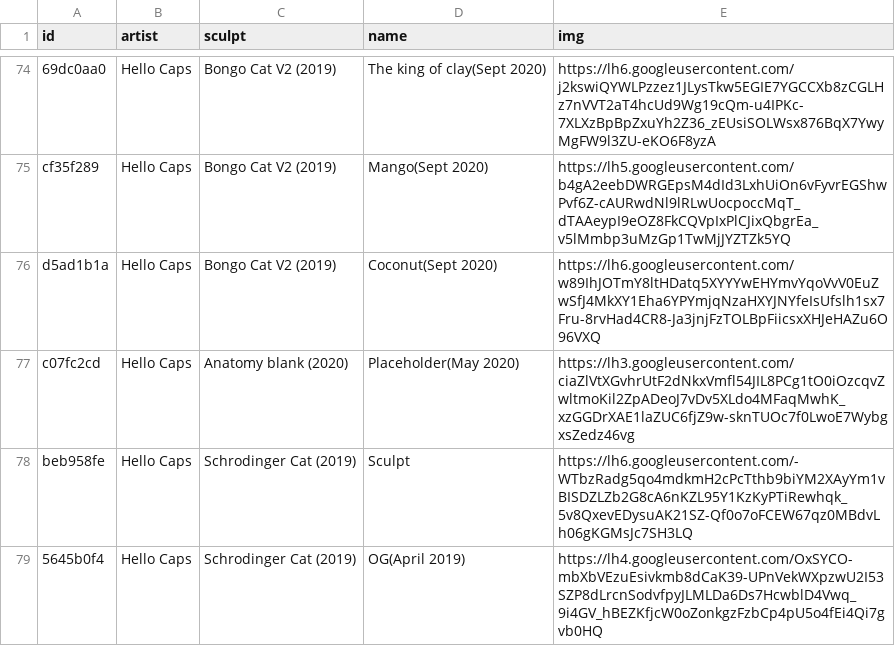
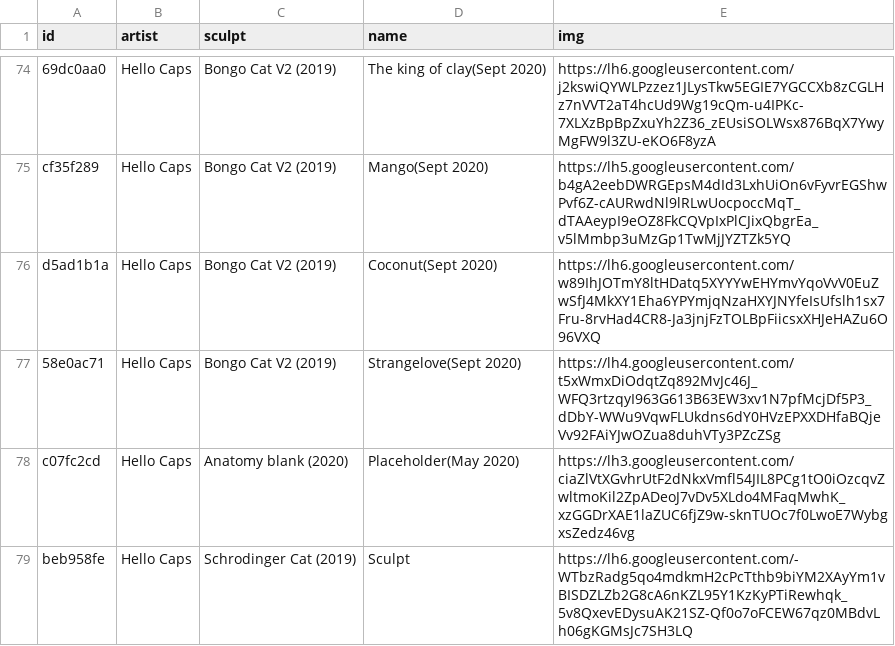
Before and after one commit to keycap-archivist/database, a CSV file: db/hello-caps.csv, drawn as a sheet; only a part is shown, gaps mark what is left out; the shorter side is filled out with more unchanged rows.

```diff
--- a/db/hello-caps.csv
+++ b/db/hello-caps.csv
@@ -76,2 +76,3 @@ cf35f289,Hello Caps,Bongo Cat V2 (2019),Mango(Sept 2020),https://lh5.googleuserc
 d5ad1b1a,Hello Caps,Bongo Cat V2 (2019),Coconut(Sept 2020),https://lh6.googleusercontent.com/w89IhJOTmY8ltHDatq5XYYYwEHYmvYqoVvV0EuZwSfJ4MkXY1Eha6YPYmjqNzaHXYJNYfeIsUfslh1sx7Fru-8rvHad4CR8-Ja3jnjFzTOLBpFiicsxXHJeHAZu6O96VXQ
+58e0ac71,Hello Caps,Bongo Cat V2 (2019),Strangelove(Sept 2020),https://lh4.googleusercontent.com/t5xWmxDiOdqtZq892MvJc46J_WFQ3rtzqyI963G613B63EW3xv1N7pfMcjDf5P3_dDbY-WWu9VqwFLUkdns6dY0HVzEPXXDHfaBQjeVv92FAiYJwOZua8duhVTy3PZcZSg
 c07fc2cd,Hello Caps,Anatomy blank (2020),Placeholder(May 2020),https://lh3.googleusercontent.com/ciaZlVtXGvhrUtF2dNkxVmfl54JIL8PCg1tO0iOzcqvZwltmoKil2ZpADeoJ7vDv5XLdo4MFaqMwhK_xzGGDrXAE1laZUC6fjZ9w-sknTUOc7f0LwoE7WybgxsZedz46vg
```
Also changed, not shown: 4 other files.
